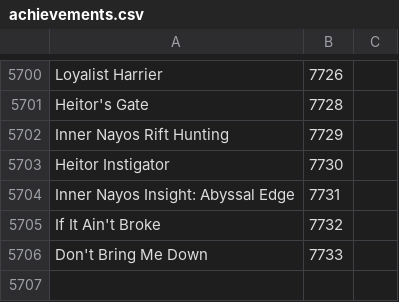
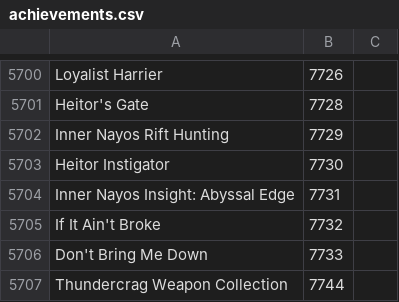
Before and after one commit to Pandraghon/gw2api-namesearch, a CSV file: en/achievements.csv, drawn as a sheet; only a part is shown, gaps mark what is left out; the diff names each change by its address in the sheet, - before the commit and + after, or states it on an @@ line.

```diff
--- a/en/achievements.csv
+++ b/en/achievements.csv
+row 5707: Thundercrag Weapon Collection | 7744
```
Also changed, not shown: fr/achievements.csv, 6 other files.
